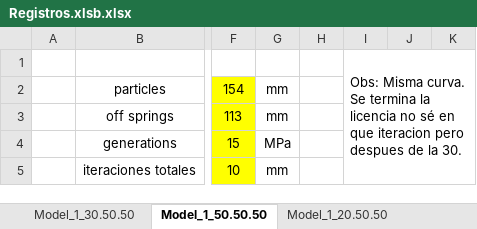
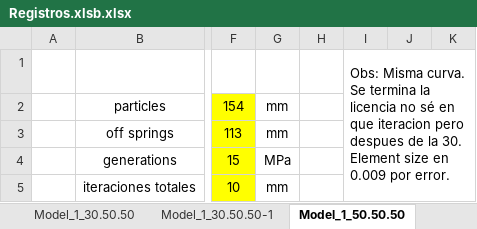
Before and after one commit to SoledadChubretovic/Tesis, an Excel workbook: OptPython/Registros.xlsb.xlsx, sheet Model_1_50.50.50, drawn as a sheet; only a part is shown, gaps mark what is left out; values as stored, in another font and other column widths than the file's, no borders; charts and pictures not drawn; the diff names each change by its address in the sheet, - before the commit and + after, or states it on an @@ line.

```diff
--- a/OptPython/Registros.xlsb.xlsx (sheet Model_1_50.50.50)
+++ b/OptPython/Registros.xlsb.xlsx (sheet Model_1_50.50.50)
+sheet tab: Model_1_30.50.50-1
-I1: …la 30.
+I1: …la 30. Element size en 0.009 por error.
```
Also changed, not shown: sheet Model_1_20.50.50, sheet Model_1_30.50.50, charts or pictures, 4 other files.
